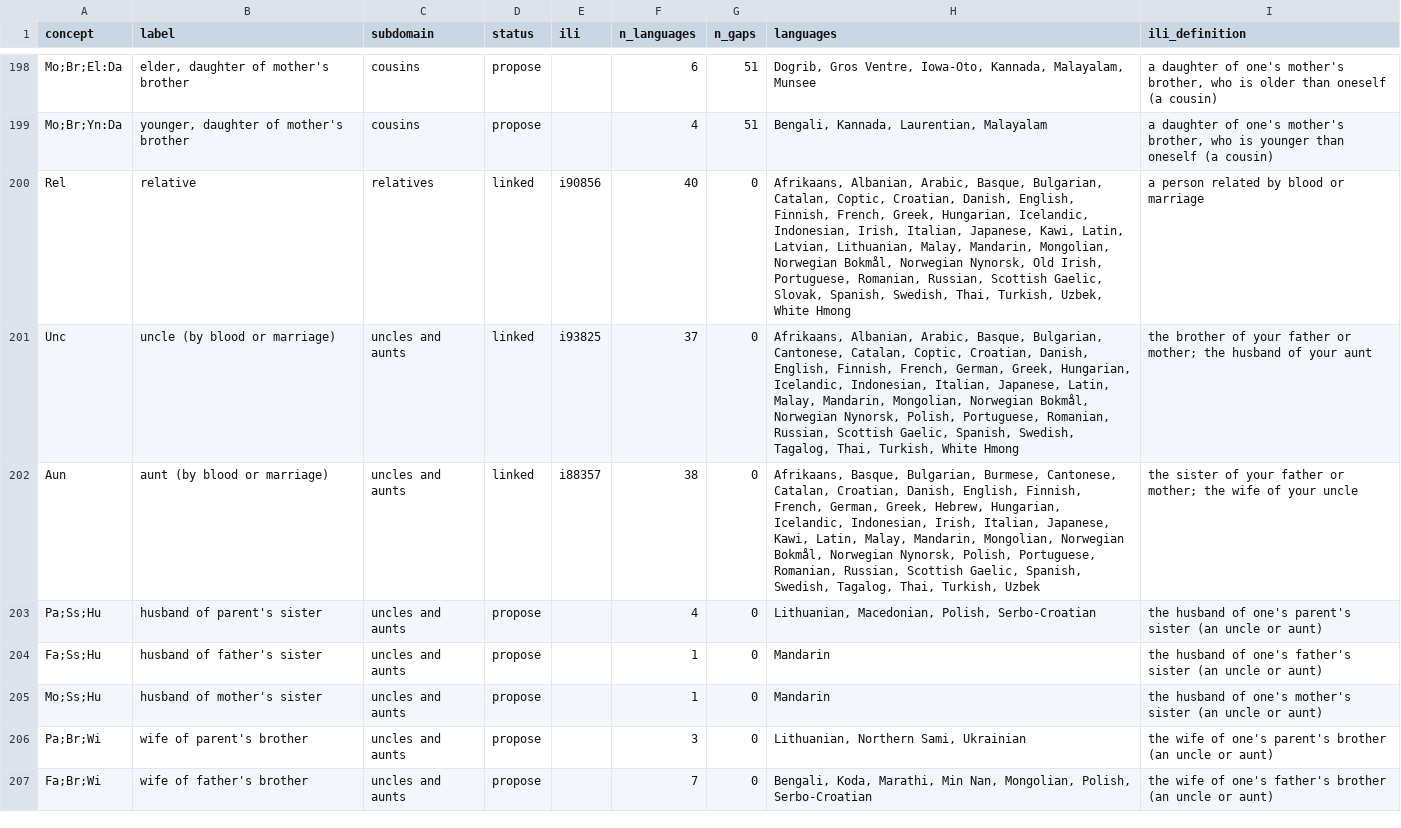
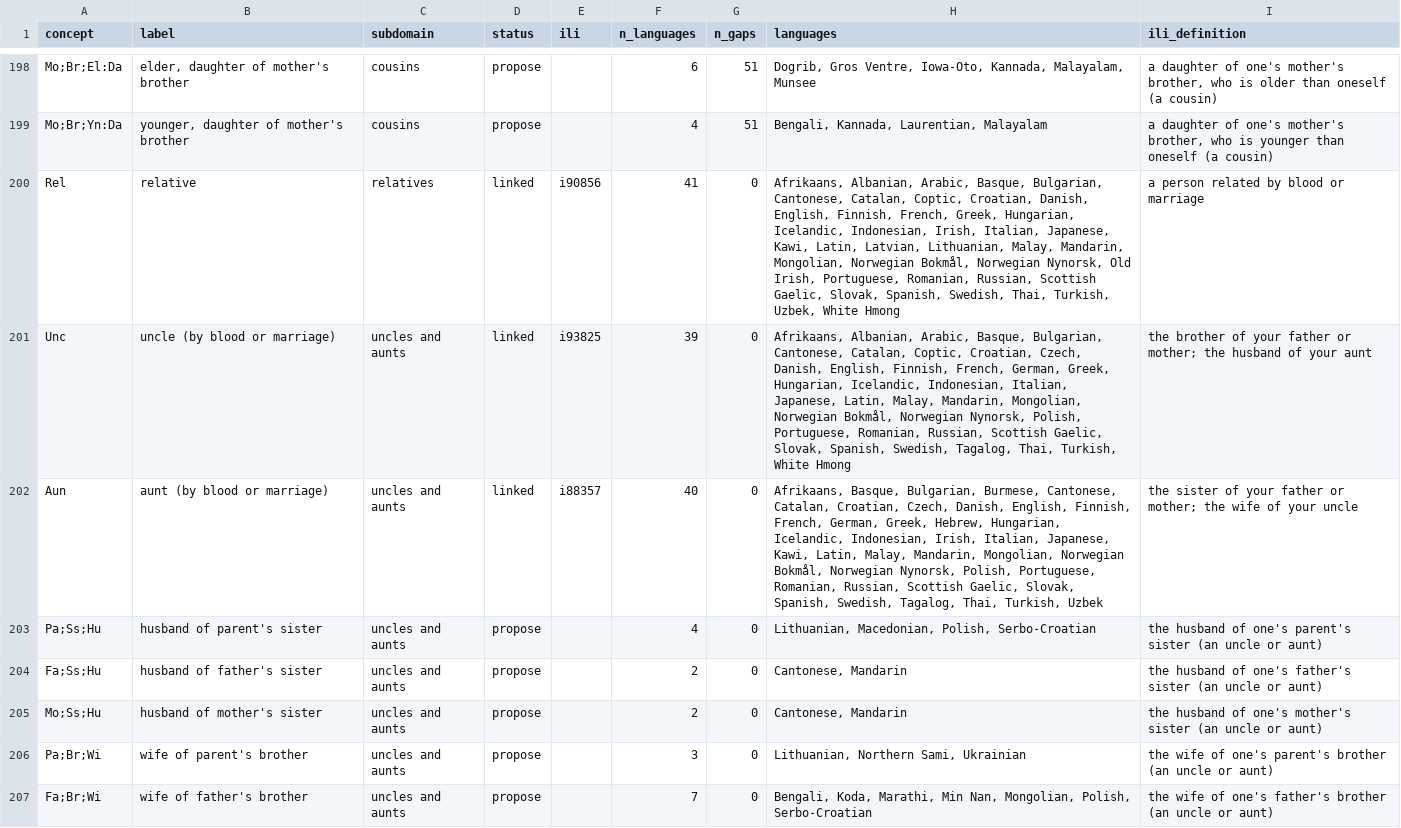
Before and after one commit to omwn/omw-kinship, a TSV file: reports/ili-proposals.tsv, drawn as a sheet; only a part is shown, gaps mark what is left out; the diff covers the shown part only.

```diff
--- a/reports/ili-proposals.tsv
+++ b/reports/ili-proposals.tsv
@@ -199,8 +199,8 @@ Mo;Br;El:Da	elder, daughter of mother's brother	cousins	propose		6	51	Dogrib, Gr
 Mo;Br;Yn:Da	younger, daughter of mother's brother	cousins	propose		4	51	Bengali, Kannada, Laurentian, Malayalam	a daughter of one's mother's brother, who is younger than oneself (a cousin)
-Rel	relative	relatives	linked	i90856	40	0	Afrikaans, Albanian, Arabic, Basque, Bulgarian, Catalan, Coptic, Croatian, Danish, English, Finnish, French, Greek, Hungarian, Icelandic, Indonesian, Irish, Italian, Japanese, Kawi, Latin, Latvian, Lithuanian, Malay, Mandarin, Mongolian, Norwegian Bokmål, Norwegian Nynorsk, Old Irish, Portuguese, Romanian, Russian, Scottish Gaelic, Slovak, Spanish, Swedish, Thai, Turkish, Uzbek, White Hmong	a person related by blood or marriage
-Unc	uncle (by blood or marriage)	uncles and aunts	linked	i93825	37	0	Afrikaans, Albanian, Arabic, Basque, Bulgarian, Cantonese, Catalan, Coptic, Croatian, Danish, English, Finnish, French, German, Greek, Hungarian, Icelandic, Indonesian, Italian, Japanese, Latin, Malay, Mandarin, Mongolian, Norwegian Bokmål, Norwegian Nynorsk, Polish, Portuguese, Romanian, Russian, Scottish Gaelic, Spanish, Swedish, Tagalog, Thai, Turkish, White Hmong	the brother of your father or mother; the husband of your aunt
-Aun	aunt (by blood or marriage)	uncles and aunts	linked	i88357	38	0	Afrikaans, Basque, Bulgarian, Burmese, Cantonese, Catalan, Croatian, Danish, English, Finnish, French, German, Greek, Hebrew, Hungarian, Icelandic, Indonesian, Irish, Italian, Japanese, Kawi, Latin, Malay, Mandarin, Mongolian, Norwegian Bokmål, Norwegian Nynorsk, Polish, Portuguese, Romanian, Russian, Scottish Gaelic, Spanish, Swedish, Tagalog, Thai, Turkish, Uzbek	the sister of your father or mother; the wife of your uncle
+Rel	relative	relatives	linked	i90856	41	0	Afrikaans, Albanian, Arabic, Basque, Bulgarian, Cantonese, Catalan, Coptic, Croatian, Danish, English, Finnish, French, Greek, Hungarian, Icelandic, Indonesian, Irish, Italian, Japanese, Kawi, Latin, Latvian, Lithuanian, Malay, Mandarin, Mongolian, Norwegian Bokmål, Norwegian Nynorsk, Old Irish, Portuguese, Romanian, Russian, Scottish Gaelic, Slovak, Spanish, Swedish, Thai, Turkish, Uzbek, White Hmong	a person related by blood or marriage
+Unc	uncle (by blood or marriage)	uncles and aunts	linked	i93825	39	0	Afrikaans, Albanian, Arabic, Basque, Bulgarian, Cantonese, Catalan, Coptic, Croatian, Czech, Danish, English, Finnish, French, German, Greek, Hungarian, Icelandic, Indonesian, Italian, Japanese, Latin, Malay, Mandarin, Mongolian, Norwegian Bokmål, Norwegian Nynorsk, Polish, Portuguese, Romanian, Russian, Scottish Gaelic, Slovak, Spanish, Swedish, Tagalog, Thai, Turkish, White Hmong	the brother of your father or mother; the husband of your aunt
+Aun	aunt (by blood or marriage)	uncles and aunts	linked	i88357	40	0	Afrikaans, Basque, Bulgarian, Burmese, Cantonese, Catalan, Croatian, Czech, Danish, English, Finnish, French, German, Greek, Hebrew, Hungarian, Icelandic, Indonesian, Irish, Italian, Japanese, Kawi, Latin, Malay, Mandarin, Mongolian, Norwegian Bokmål, Norwegian Nynorsk, Polish, Portuguese, Romanian, Russian, Scottish Gaelic, Slovak, Spanish, Swedish, Tagalog, Thai, Turkish, Uzbek	the sister of your father or mother; the wife of your uncle
 Pa;Ss;Hu	husband of parent's sister	uncles and aunts	propose		4	0	Lithuanian, Macedonian, Polish, Serbo-Croatian	the husband of one's parent's sister (an uncle or aunt)
-Fa;Ss;Hu	husband of father's sister	uncles and aunts	propose		1	0	Mandarin	the husband of one's father's sister (an uncle or aunt)
-Mo;Ss;Hu	husband of mother's sister	uncles and aunts	propose		1	0	Mandarin	the husband of one's mother's sister (an uncle or aunt)
+Fa;Ss;Hu	husband of father's sister	uncles and aunts	propose		2	0	Cantonese, Mandarin	the husband of one's father's sister (an uncle or aunt)
+Mo;Ss;Hu	husband of mother's sister	uncles and aunts	propose		2	0	Cantonese, Mandarin	the husband of one's mother's sister (an uncle or aunt)
 Pa;Br;Wi	wife of parent's brother	uncles and aunts	propose		3	0	Lithuanian, Northern Sami, Ukrainian	the wife of one's parent's brother (an uncle or aunt)
```
Also changed, not shown: 80 edited cells elsewhere in this file, reports/gap-conflicts.tsv, reports/lexicons.tsv, 20 other files.
